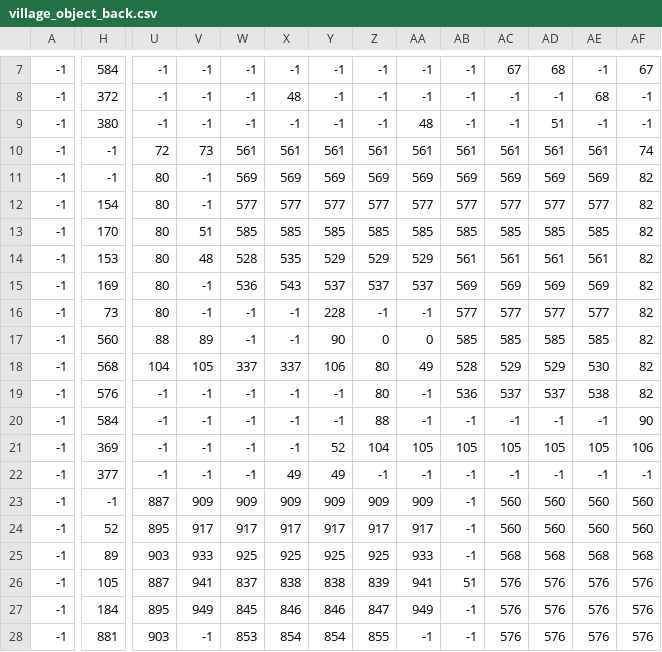
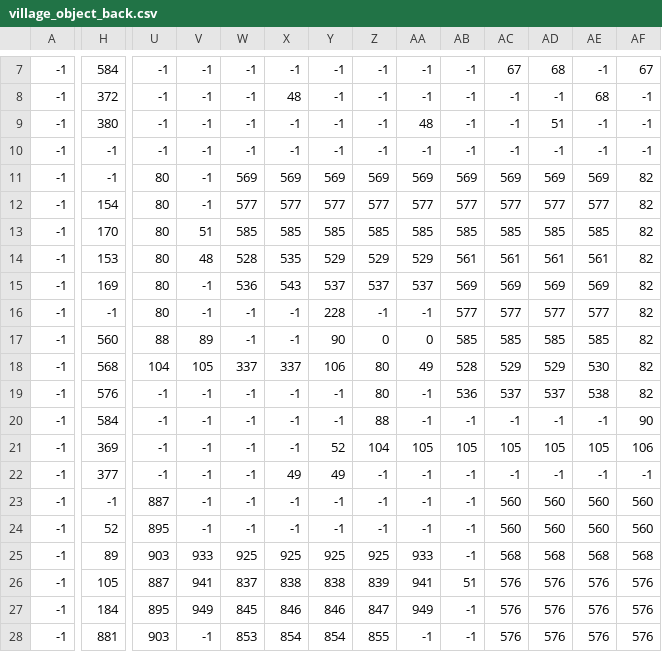
Before and after one commit to KuniTatsu/GP21MMOProject, a CSV file: DxGameClient/csv/VillageMap/village_object_back.csv, drawn as a sheet; only a part is shown, gaps mark what is left out; the diff covers the shown part only; the diff names each change by its address in the sheet, - before the commit and + after, or states it on an @@ line.

```diff
--- a/DxGameClient/csv/VillageMap/village_object_back.csv
+++ b/DxGameClient/csv/VillageMap/village_object_back.csv
-U10: 72
+U10: -1
-V10: 73
+V10: -1
-W10: 561
+W10: -1
-X10: 561
+X10: -1
-Y10: 561
+Y10: -1
-Z10: 561
+Z10: -1
-AA10: 561
+AA10: -1
-AB10: 561
+AB10: -1
-AC10: 561
+AC10: -1
-AD10: 561
+AD10: -1
-AE10: 561
+AE10: -1
-AF10: 74
+AF10: -1
-H16: 73
+H16: -1
-V23: 909
+V23: -1
-W23: 909
+W23: -1
-X23: 909
+X23: -1
-Y23: 909
+Y23: -1
-Z23: 909
+Z23: -1
-AA23: 909
+AA23: -1
-V24: 917
+V24: -1
-W24: 917
+W24: -1
-X24: 917
+X24: -1
-Y24: 917
+Y24: -1
-Z24: 917
+Z24: -1
-AA24: 917
+AA24: -1
```
Also changed, not shown: 7 edited cells elsewhere in this file, DxGameClient/csv/VillageMap/village_hit.csv, DxGameClient/csv/VillageMap/village_object_front.csv, 2 other files.
